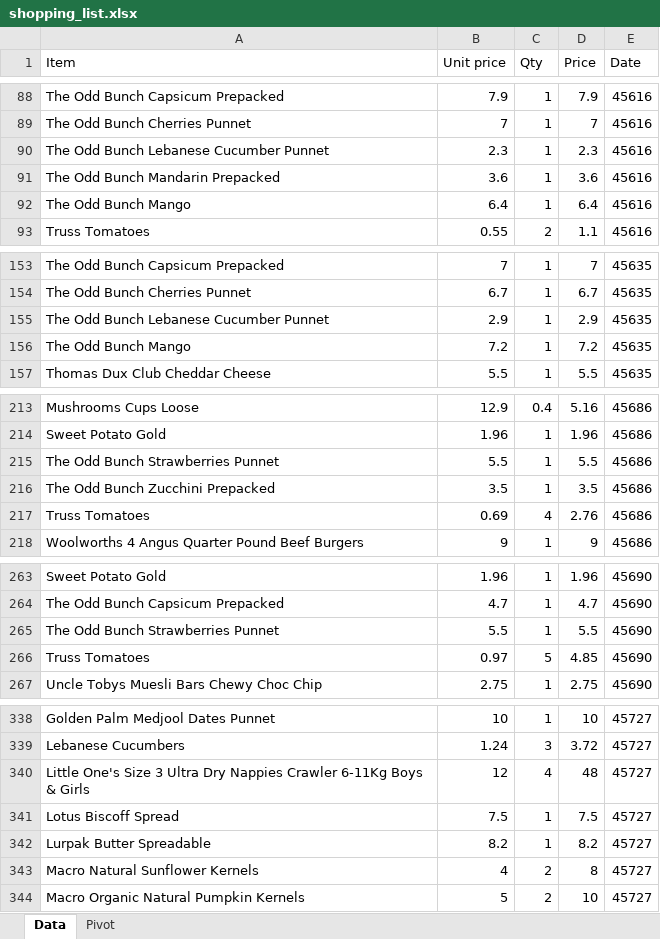
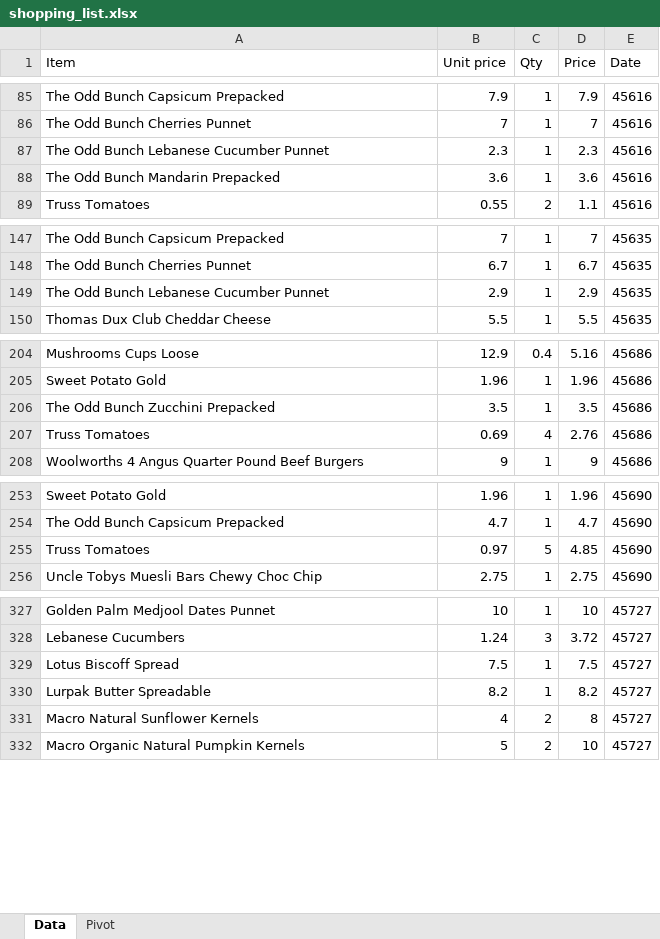
Before and after one commit to jtsenter/price-comparison, an Excel workbook: shopping_list.xlsx, sheet Data, drawn as a sheet; only a part is shown, gaps mark what is left out; values as stored, in another font and other column widths than the file's, no borders; the diff covers the shown part only; the diff names each change by its address in the sheet, - before the commit and + after, or states it on an @@ line.

```diff
--- a/shopping_list.xlsx (sheet Data)
+++ b/shopping_list.xlsx (sheet Data)
-row 92: The Odd Bunch Mango | 6.4 | 1 | 6.4 | 45616
-row 156: The Odd Bunch Mango | 7.2 | 1 | 7.2 | 45635
-row 215: The Odd Bunch Strawberries Punnet | 5.5 | 1 | 5.5 | 45686
-row 265: The Odd Bunch Strawberries Punnet | 5.5 | 1 | 5.5 | 45690
-row 340: Little One's Size 3 Ultra Dry Nappies Crawler 6-11Kg Boys & Girls | 12 | 4 | 48 | 45727
```
Also changed, not shown: 26 removed rows elsewhere in this sheet, 18 other files.
